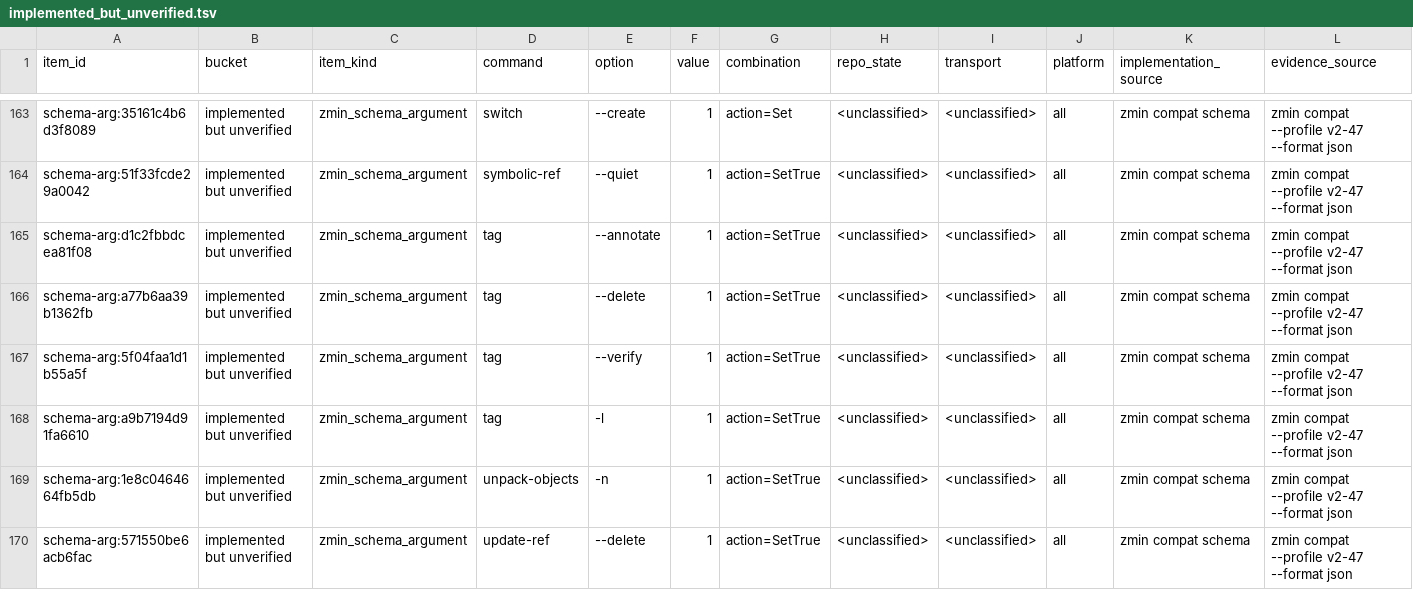
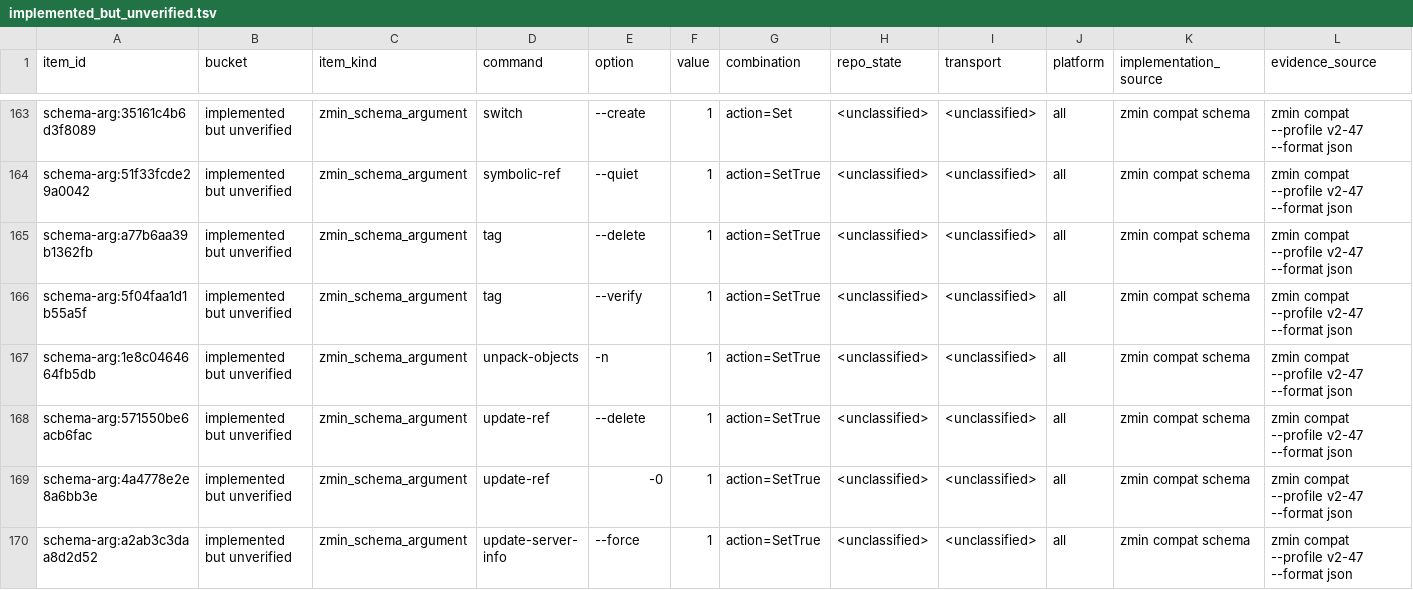
Before and after one commit to dschewchenko/zmin, a TSV file: docs/cli/census/implemented_but_unverified.tsv, drawn as a sheet; only a part is shown, gaps mark what is left out; the shorter side is filled out with more unchanged rows; rows hold the shown columns only; the diff names each change by its address in the sheet, - before the commit and + after, or states it on an @@ line.

```diff
--- a/docs/cli/census/implemented_but_unverified.tsv
+++ b/docs/cli/census/implemented_but_unverified.tsv
-row 165: schema-arg:d1c2fbbdcea81f08 | implemented but unverified | zmin_schema_argument | tag | --annotate | 1 | action=SetTrue | <unclassified> | <unclassified> | all | zmin compat schema | zmin compat --profile v2-47 --format json
-row 168: schema-arg:a9b7194d91fa6610 | implemented but unverified | zmin_schema_argument | tag | -l | 1 | action=SetTrue | <unclassified> | <unclassified> | all | zmin compat schema | zmin compat --profile v2-47 --format json
```
Also changed, not shown: docs/cli/census/invalid_input_parity.tsv, docs/cli/census/summary.tsv, 5 other files.
